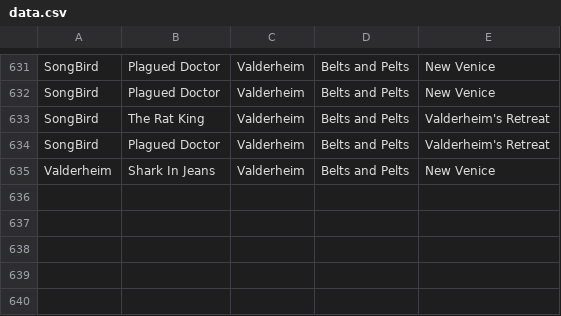
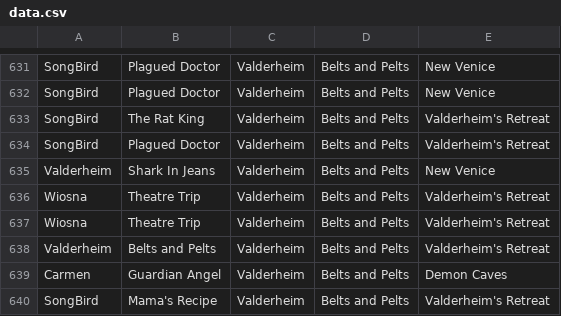
Before and after one commit to MattBrettGames/MagicTheBladdering, a CSV file: FunGame/Assets/Reports/data.csv, drawn as a sheet; only a part is shown, gaps mark what is left out.

Commit message:
Wiosna & Menu fixes

```diff
--- a/FunGame/Assets/Reports/data.csv
+++ b/FunGame/Assets/Reports/data.csv
@@ -635 +635,6 @@ SongBird,Plagued Doctor,Valderheim,Belts and Pelts,Valderheim's Retreat
 Valderheim,Shark In Jeans,Valderheim,Belts and Pelts,New Venice
+Wiosna,Theatre Trip,Valderheim,Belts and Pelts,Valderheim's Retreat
+Wiosna,Theatre Trip,Valderheim,Belts and Pelts,Valderheim's Retreat
+Valderheim,Belts and Pelts,Valderheim,Belts and Pelts,Valderheim's Retreat
+Carmen,Guardian Angel,Valderheim,Belts and Pelts,Demon Caves
+SongBird,Mama's Recipe,Valderheim,Belts and Pelts,Valderheim's Retreat
```
Also changed, not shown: 2 other files.
